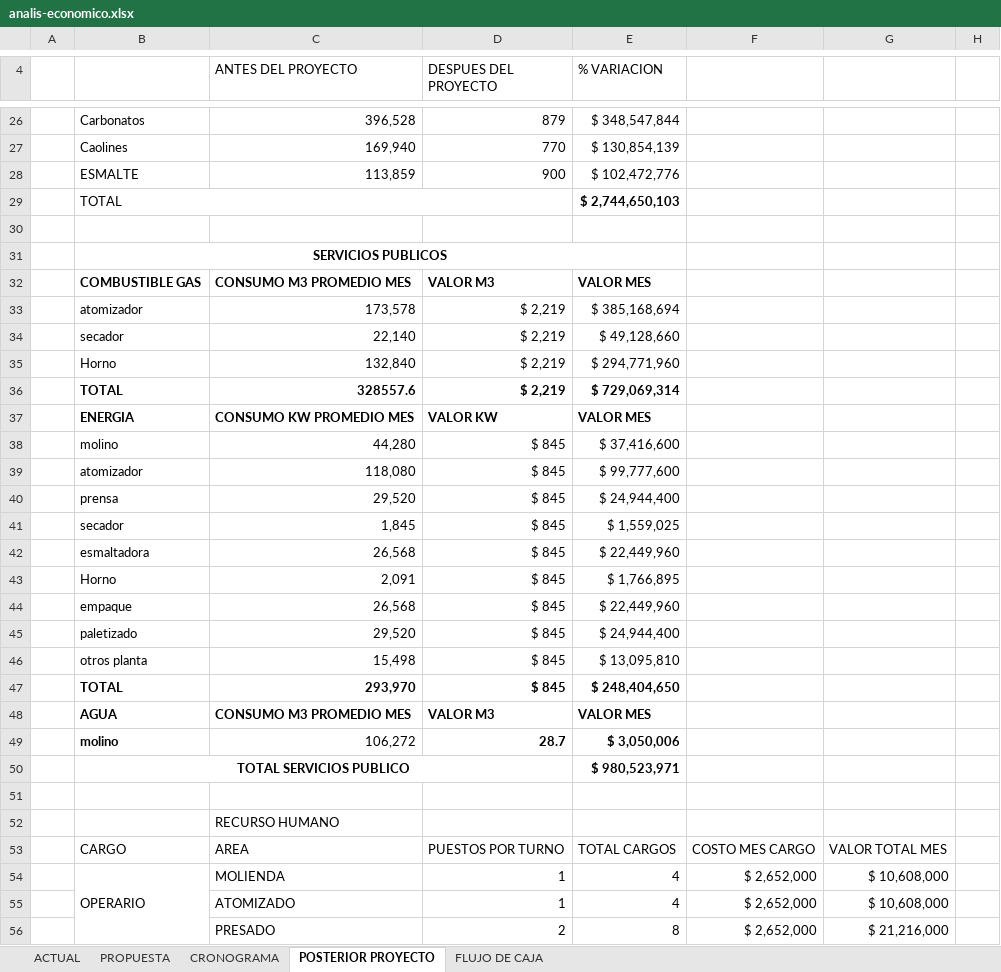
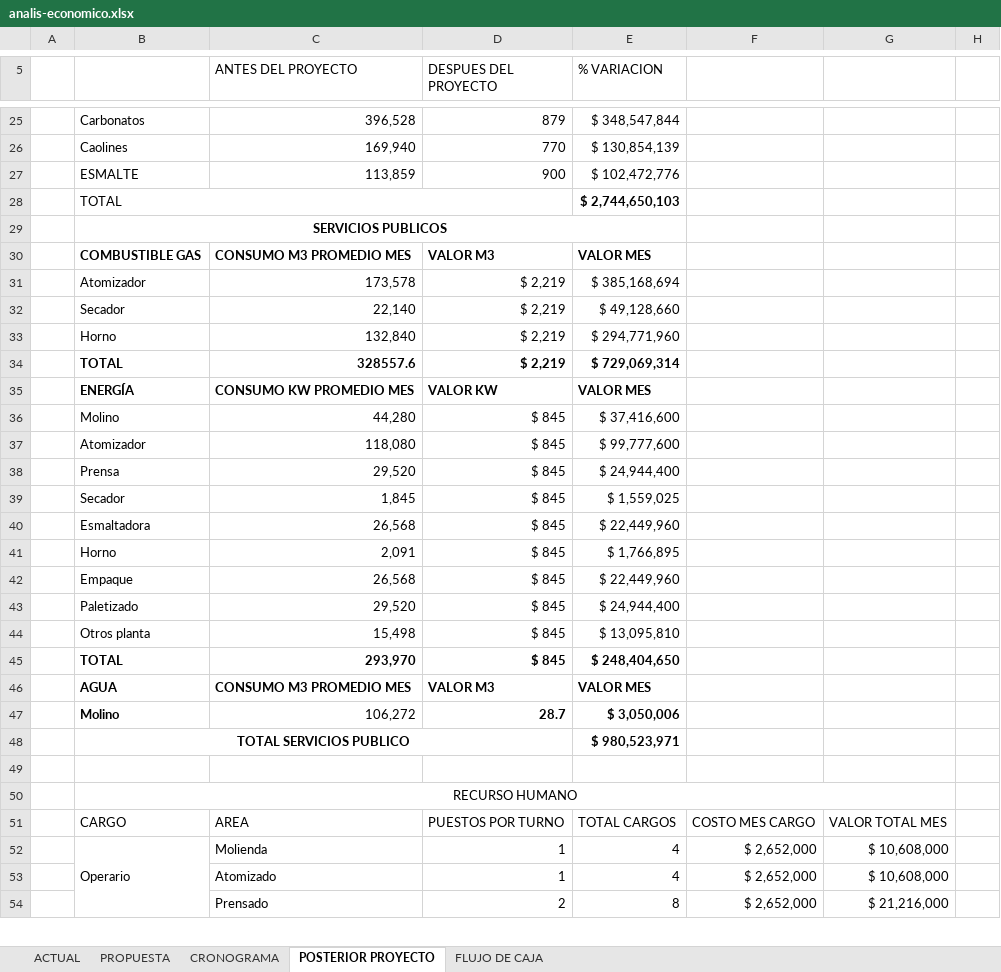
Before and after one commit to juflunaca/Tile-Tech, an Excel workbook: anexos/analisis-economico/analis-economico.xlsx, sheet POSTERIOR PROYECTO, drawn as a sheet; only a part is shown, gaps mark what is left out; values as stored, in another font and other column widths than the file's, no borders; removed rows and columns are numbered as before the commit, all else as after; the diff covers the shown part only; the diff names each change by its address in the sheet, - before the commit and + after, or states it on an @@ line.

```diff
--- a/anexos/analisis-economico/analis-economico.xlsx (sheet POSTERIOR PROYECTO)
+++ b/anexos/analisis-economico/analis-economico.xlsx (sheet POSTERIOR PROYECTO)
-row 30: (empty)
-B31: atomizador
+B31: Atomizador
-B32: secador
+B32: Secador
-B35: ENERGIA
+B35: ENERGÍA
-B36: molino
+B36: Molino
-B37: atomizador
+B37: Atomizador
-B38: prensa
+B38: Prensa
-B39: secador
+B39: Secador
-B40: esmaltadora
+B40: Esmaltadora
-B42: empaque
+B42: Empaque
-B43: paletizado
+B43: Paletizado
-B44: otros planta
+B44: Otros planta
-B47: molino
+B47: Molino
-row 52:  |  | RECURSO HUMANO
+row 50:  | RECURSO HUMANO
-B52: OPERARIO
+B52: Operario
-C52 (ANTES DEL PROYECTO): MOLIENDA
+C52 (ANTES DEL PROYECTO): Molienda
-C53 (ANTES DEL PROYECTO): ATOMIZADO
+C53 (ANTES DEL PROYECTO): Atomizado
-C54 (ANTES DEL PROYECTO): PRESADO
+C54 (ANTES DEL PROYECTO): Prensado
```
Also changed, not shown: 6 added rows, 2 removed rows, 26 edited cells, cell formats and merged cells elsewhere in this sheet, sheet FLUJO DE CAJA, sheet PROPUESTA, sheet ACTUAL, sheet CRONOGRAMA, formulas that keep their value, hidden cells, 9 other files.
